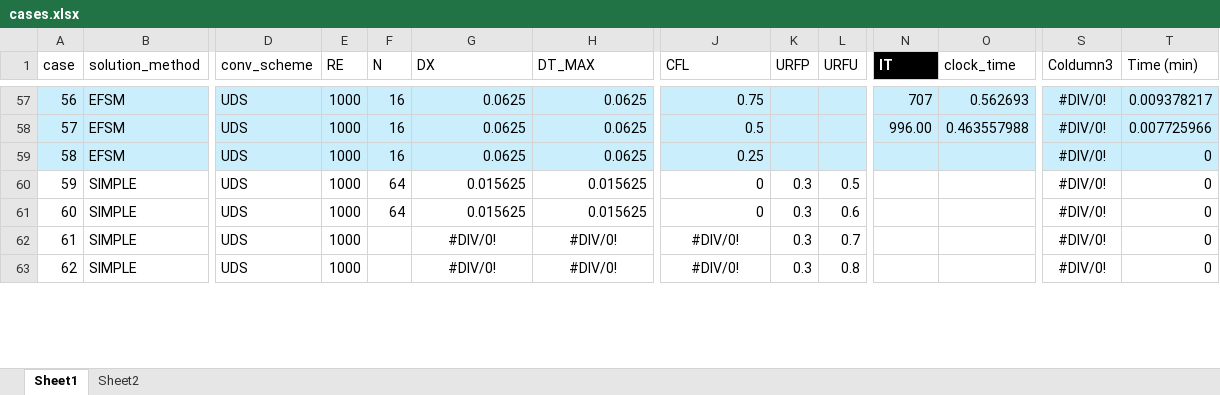
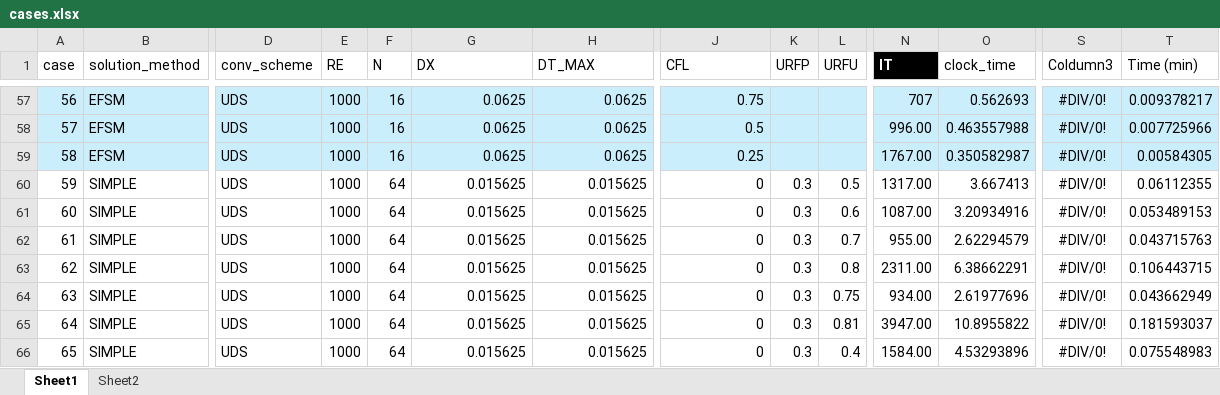
Before and after one commit to annashens/ME663-project, an Excel workbook: postprocess/cases.xlsx, sheet Sheet1, drawn as a sheet; only a part is shown, gaps mark what is left out; values as stored, in another font and other column widths than the file's, no borders; table styles not drawn; rows hold the shown columns only; the diff covers the shown part only; the diff names each change by its address in the sheet, - before the commit and + after, or states it on an @@ line.

Commit message:
more cases

```diff
--- a/postprocess/cases.xlsx (sheet Sheet1)
+++ b/postprocess/cases.xlsx (sheet Sheet1)
-N59 (IT): (empty)
+N59 (IT): 1767.00
-O59 (clock_time): (empty)
+O59 (clock_time): 0.350582987
-T59 (Time (min)): 0
+T59 (Time (min)): 0.00584305
-N60 (IT): (empty)
+N60 (IT): 1317.00
-O60 (clock_time): (empty)
+O60 (clock_time): 3.667413
-T60 (Time (min)): 0
+T60 (Time (min)): 0.06112355
-N61 (IT): (empty)
+N61 (IT): 1087.00
-O61 (clock_time): (empty)
+O61 (clock_time): 3.20934916
-T61 (Time (min)): 0
+T61 (Time (min)): 0.053489153
-F62:F63 (N): (empty)
+F62:F63 (N): 64
-G62:G63 (DX): #DIV/0!
+G62:G63 (DX): 0.015625
-G62:H63 alignment: center
+G62:H63 alignment: right
-H62:H63 (DT_MAX): #DIV/0!
+H62:H63 (DT_MAX): 0.015625
-J62:J63 (CFL): #DIV/0!
+J62:J63 (CFL): 0
-J62:J63 alignment: center
+J62:J63 alignment: right
-N62 (IT): (empty)
+N62 (IT): 955.00
-O62 (clock_time): (empty)
+O62 (clock_time): 2.62294579
-T62 (Time (min)): 0
+T62 (Time (min)): 0.043715763
-N63 (IT): (empty)
+N63 (IT): 2311.00
-O63 (clock_time): (empty)
+O63 (clock_time): 6.38662291
-T63 (Time (min)): 0
+T63 (Time (min)): 0.106443715
+row 64: 63 | SIMPLE | UDS | 1000 | 64 | 0.015625 | 0.015625 | 0 | 0.3 | 0.75 | 934.00 | 2.61977696 | #DIV/0! | 0.043662949
+row 65: 64 | SIMPLE | UDS | 1000 | 64 | 0.015625 | 0.015625 | 0 | 0.3 | 0.81 | 3947.00 | 10.8955822 | #DIV/0! | 0.181593037
+row 66: 65 | SIMPLE | UDS | 1000 | 64 | 0.015625 | 0.015625 | 0 | 0.3 | 0.4 | 1584.00 | 4.53293896 | #DIV/0! | 0.075548983
```
Also changed, not shown: 5 added rows, 7 edited cells, cell formats and row numbers in column A elsewhere in this sheet, 20 other files.
